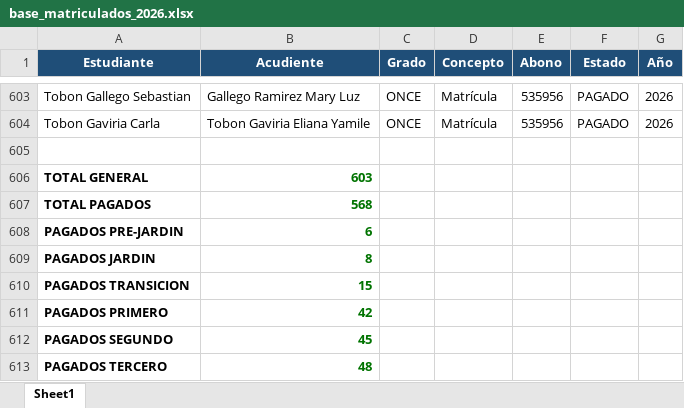
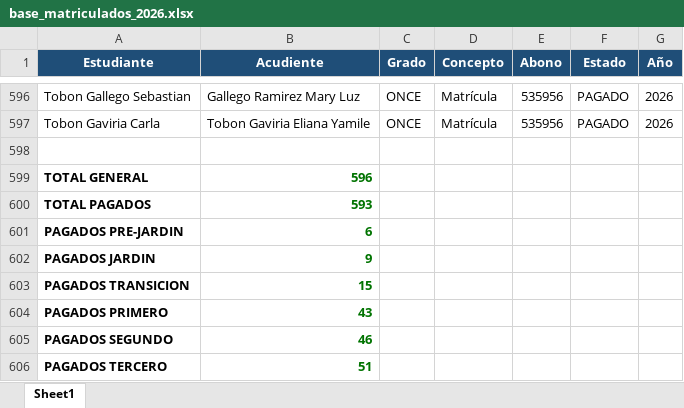
Before and after one commit to CarlosAlfredo4200/process_python_cpcs, an Excel workbook: matriculados_2026/base_matriculados_2026.xlsx, sheet Sheet1, drawn as a sheet; only a part is shown, gaps mark what is left out; values as stored, in another font and other column widths than the file's, no borders; addresses are those after the commit; the diff covers the shown part only; the diff names each change by its address in the sheet, - before the commit and + after, or states it on an @@ line.

```diff
--- a/matriculados_2026/base_matriculados_2026.xlsx (sheet Sheet1)
+++ b/matriculados_2026/base_matriculados_2026.xlsx (sheet Sheet1)
-B599 (Acudiente): 603
+B599 (Acudiente): 596
-B600 (Acudiente): 568
+B600 (Acudiente): 593
-B602 (Acudiente): 8
+B602 (Acudiente): 9
-B604 (Acudiente): 42
+B604 (Acudiente): 43
-B605 (Acudiente): 45
+B605 (Acudiente): 46
-B606 (Acudiente): 48
+B606 (Acudiente): 51
```
Also changed, not shown: 5 added rows, 12 removed rows and 48 edited cells elsewhere in this sheet, 5 other files.
